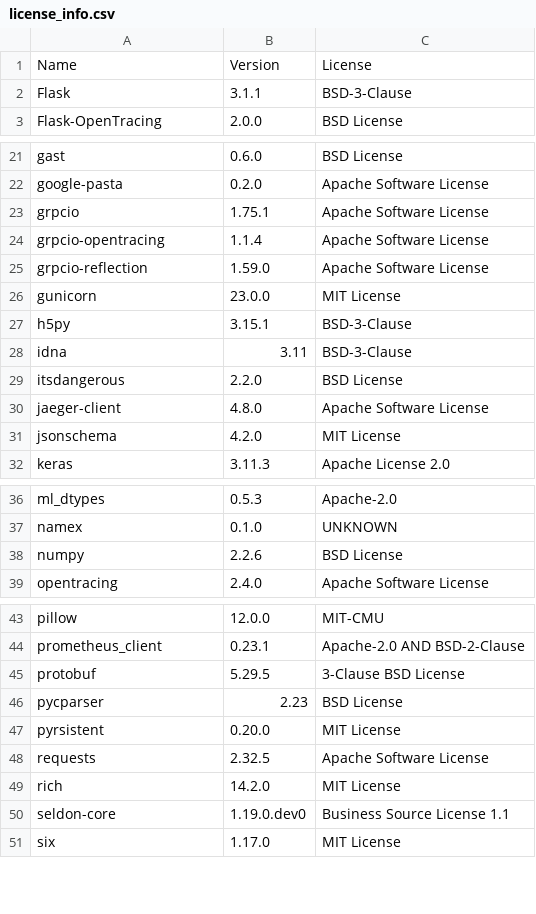
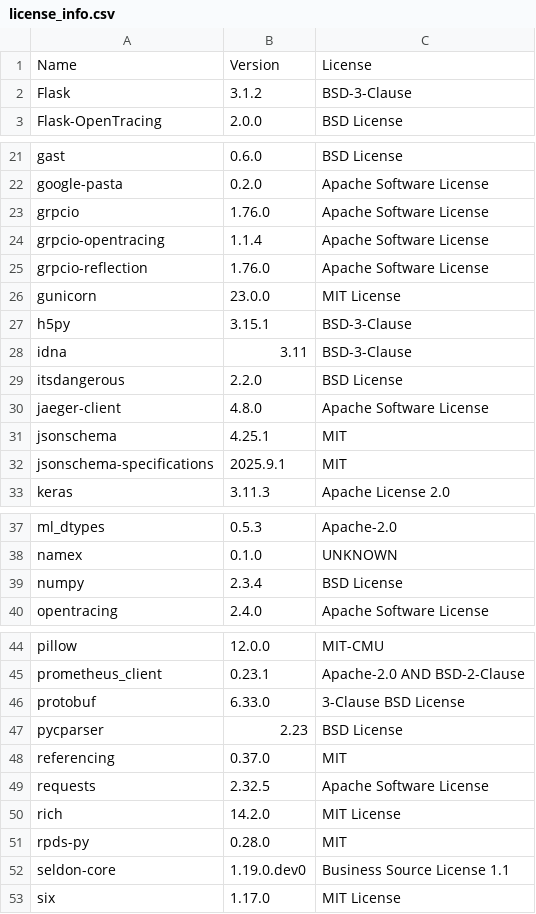
Before and after one commit to tyndria/seldon-core, a CSV file: python/licenses/license_info.csv, drawn as a sheet; only a part is shown, gaps mark what is left out.

Commit message:
Working version for Python 3.12

```diff
--- a/python/licenses/license_info.csv
+++ b/python/licenses/license_info.csv
@@ -1,3 +1,3 @@
 "Name","Version","License"
-"Flask","3.1.1","BSD-3-Clause"
+"Flask","3.1.2","BSD-3-Clause"
 "Flask-OpenTracing","2.0.0","BSD License"
@@ -22,5 +22,5 @@
 "google-pasta","0.2.0","Apache Software License"
-"grpcio","1.75.1","Apache Software License"
+"grpcio","1.76.0","Apache Software License"
 "grpcio-opentracing","1.1.4","Apache Software License"
-"grpcio-reflection","1.59.0","Apache Software License"
+"grpcio-reflection","1.76.0","Apache Software License"
 "gunicorn","23.0.0","MIT License"
@@ -30,3 +30,4 @@
 "jaeger-client","4.8.0","Apache Software License"
-"jsonschema","4.2.0","MIT License"
+"jsonschema","4.25.1","MIT"
+"jsonschema-specifications","2025.9.1","MIT"
 "keras","3.11.3","Apache License 2.0"
@@ -37,3 +38,3 @@
 "namex","0.1.0","UNKNOWN"
-"numpy","2.2.6","BSD License"
+"numpy","2.3.4","BSD License"
 "opentracing","2.4.0","Apache Software License"
@@ -44,7 +45,8 @@
 "prometheus_client","0.23.1","Apache-2.0 AND BSD-2-Clause"
-"protobuf","5.29.5","3-Clause BSD License"
+"protobuf","6.33.0","3-Clause BSD License"
 "pycparser","2.23","BSD License"
-"pyrsistent","0.20.0","MIT License"
+"referencing","0.37.0","MIT"
 "requests","2.32.5","Apache Software License"
 "rich","14.2.0","MIT License"
+"rpds-py","0.28.0","MIT"
 "seldon-core","1.19.0.dev0","Business Source License 1.1"
```
Also changed, not shown: python/licenses/license_info.no_versions.csv, 12 other files.
